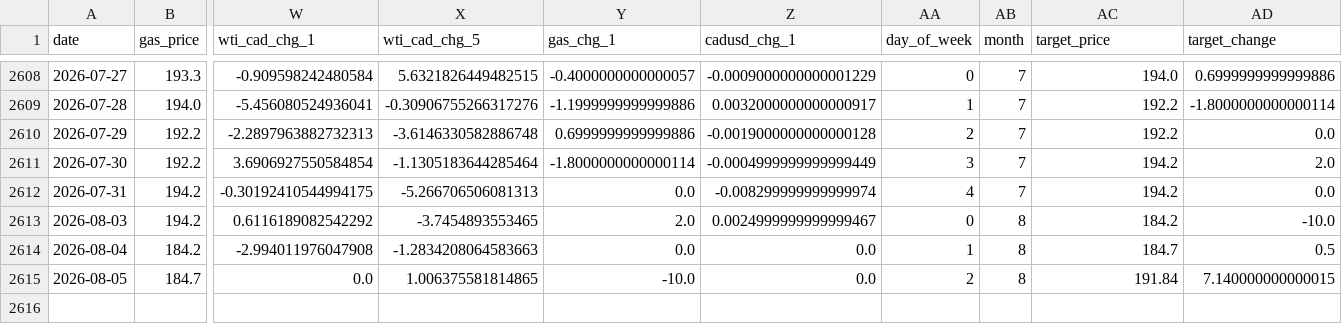
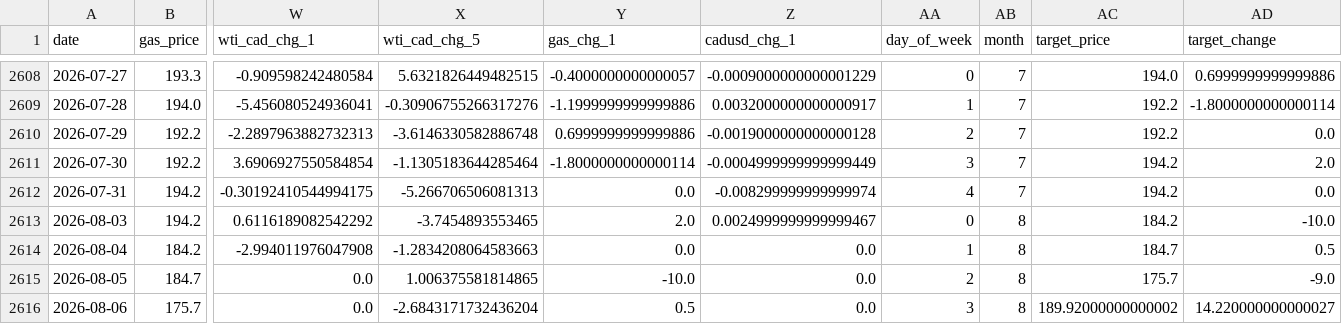
Before and after one commit to bku941025-arch/oil-price-prediction-model, a CSV file: Data/montreal_gas_ml_ready.csv, drawn as a sheet; only a part is shown, gaps mark what is left out; rows hold the shown columns only; the diff names each change by its address in the sheet, - before the commit and + after, or states it on an @@ line.

```diff
--- a/Data/montreal_gas_ml_ready.csv
+++ b/Data/montreal_gas_ml_ready.csv
-AC2615 (target_price): 191.84
+AC2615 (target_price): 175.7
-AD2615 (target_change): 7.140000000000015
+AD2615 (target_change): -9.0
+row 2616: 2026-08-06 | 175.7 | 0.0 | -2.6843171732436204 | 0.5 | 0.0 | 3 | 8 | 189.92000000000002 | 14.220000000000027
```
Also changed, not shown: 4 other files.
